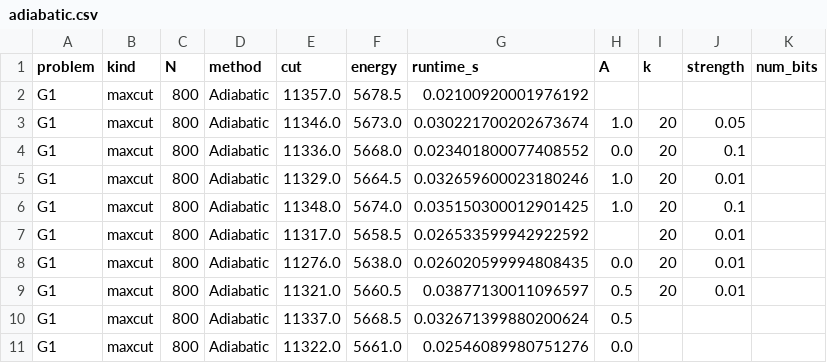
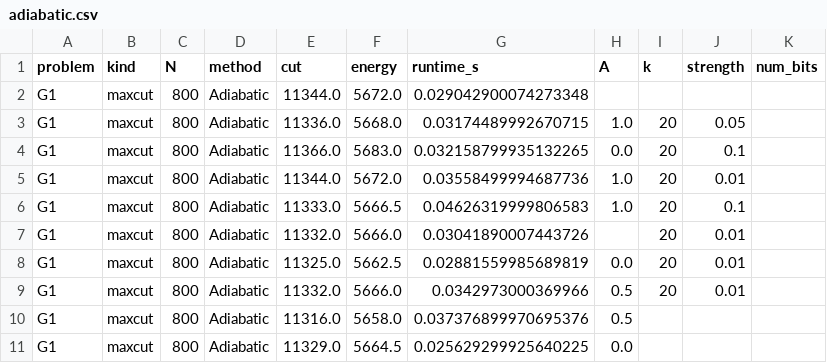
Before and after one commit to yao-baijian/qubo-solver, a CSV file: benchmark_results/adiabatic.csv, drawn as a sheet; only a part is shown; the diff covers the shown part only.

```diff
--- a/benchmark_results/adiabatic.csv
+++ b/benchmark_results/adiabatic.csv
@@ -1,11 +1,11 @@
 problem,kind,N,method,cut,energy,runtime_s,A,k,strength,num_bits
-G1,maxcut,800,Adiabatic,11357.0,5678.5,0.02100920001976192,,,,
-G1,maxcut,800,Adiabatic,11346.0,5673.0,0.030221700202673674,1.0,20,0.05,
-G1,maxcut,800,Adiabatic,11336.0,5668.0,0.023401800077408552,0.0,20,0.1,
-G1,maxcut,800,Adiabatic,11329.0,5664.5,0.032659600023180246,1.0,20,0.01,
-G1,maxcut,800,Adiabatic,11348.0,5674.0,0.035150300012901425,1.0,20,0.1,
-G1,maxcut,800,Adiabatic,11317.0,5658.5,0.026533599942922592,,20,0.01,
-G1,maxcut,800,Adiabatic,11276.0,5638.0,0.026020599994808435,0.0,20,0.01,
-G1,maxcut,800,Adiabatic,11321.0,5660.5,0.03877130011096597,0.5,20,0.01,
-G1,maxcut,800,Adiabatic,11337.0,5668.5,0.032671399880200624,0.5,,,
-G1,maxcut,800,Adiabatic,11322.0,5661.0,0.02546089980751276,0.0,,,
+G1,maxcut,800,Adiabatic,11344.0,5672.0,0.029042900074273348,,,,
+G1,maxcut,800,Adiabatic,11336.0,5668.0,0.03174489992670715,1.0,20,0.05,
+G1,maxcut,800,Adiabatic,11366.0,5683.0,0.032158799935132265,0.0,20,0.1,
+G1,maxcut,800,Adiabatic,11344.0,5672.0,0.03558499994687736,1.0,20,0.01,
+G1,maxcut,800,Adiabatic,11333.0,5666.5,0.04626319999806583,1.0,20,0.1,
+G1,maxcut,800,Adiabatic,11332.0,5666.0,0.03041890007443726,,20,0.01,
+G1,maxcut,800,Adiabatic,11325.0,5662.5,0.02881559985689819,0.0,20,0.01,
+G1,maxcut,800,Adiabatic,11332.0,5666.0,0.0342973000369966,0.5,20,0.01,
+G1,maxcut,800,Adiabatic,11316.0,5658.0,0.037376899970695376,0.5,,,
+G1,maxcut,800,Adiabatic,11329.0,5664.5,0.025629299925640225,0.0,,,
```
Also changed, not shown: 15 edited cells elsewhere in this file, benchmark_results/bsb.csv, benchmark_results/digcim.csv, 5 other files.
